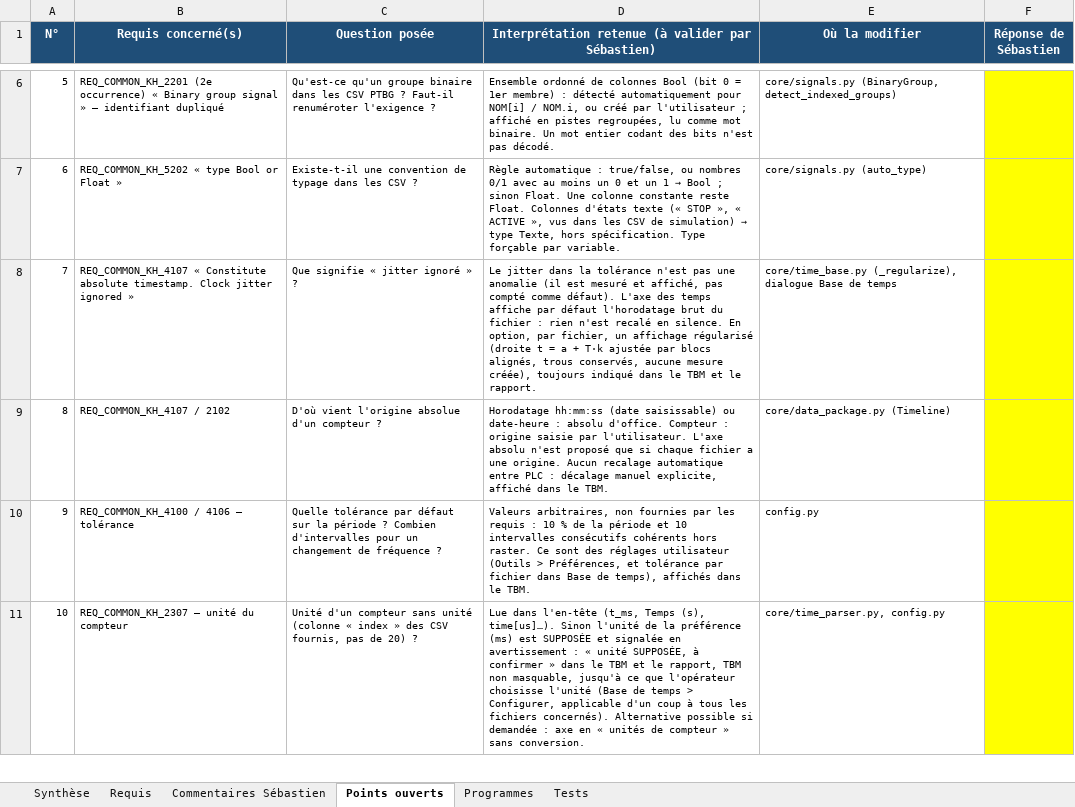
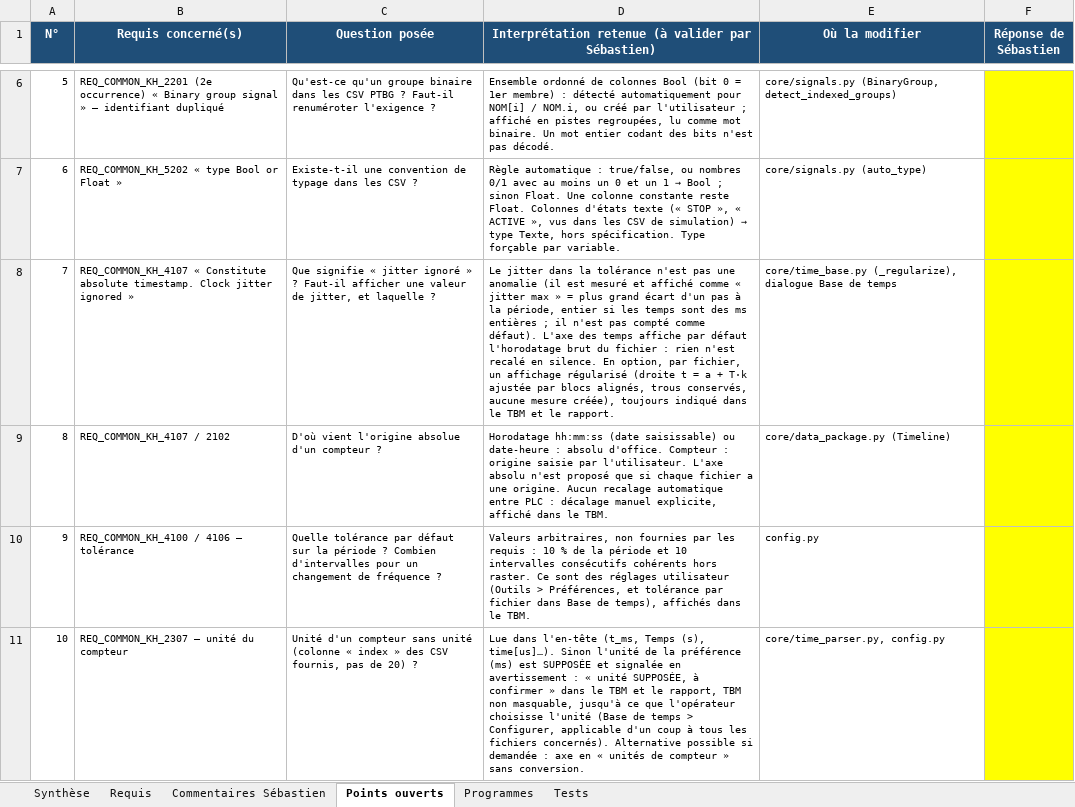
Before and after one commit to mezzine967-lang/arabelle, an Excel workbook: docs/recapitulatif/Recapitulatif_requis_VISU_PTBG.xlsx, sheet Points ouverts, drawn as a sheet; only a part is shown, gaps mark what is left out; values as stored, in another font and other column widths than the file's, no borders; charts and pictures not drawn; the diff names each change by its address in the sheet, - before the commit and + after, or states it on an @@ line.

```diff
--- a/docs/recapitulatif/Recapitulatif_requis_VISU_PTBG.xlsx (sheet Points ouverts)
+++ b/docs/recapitulatif/Recapitulatif_requis_VISU_PTBG.xlsx (sheet Points ouverts)
-C8 (Question posée): …» ?
+C8 (Question posée): …» ? Faut-il afficher une valeur de jitter, et laquelle ?
-D8: …mesuré et affiché, pas compté…
+D8: …mesuré et affiché comme « jitter max » = plus grand écart d'un pas à la période, entier si les temps sont des ms entières ; il n'est pas compté…
```
Also changed, not shown: sheet Programmes, sheet Requis, docs/recapitulatif/Dependances_versions_VISU_PTBG.xlsx, docs/recapitulatif/Suivi_remarques_VISU_PTBG.xlsx, 9 other files.
